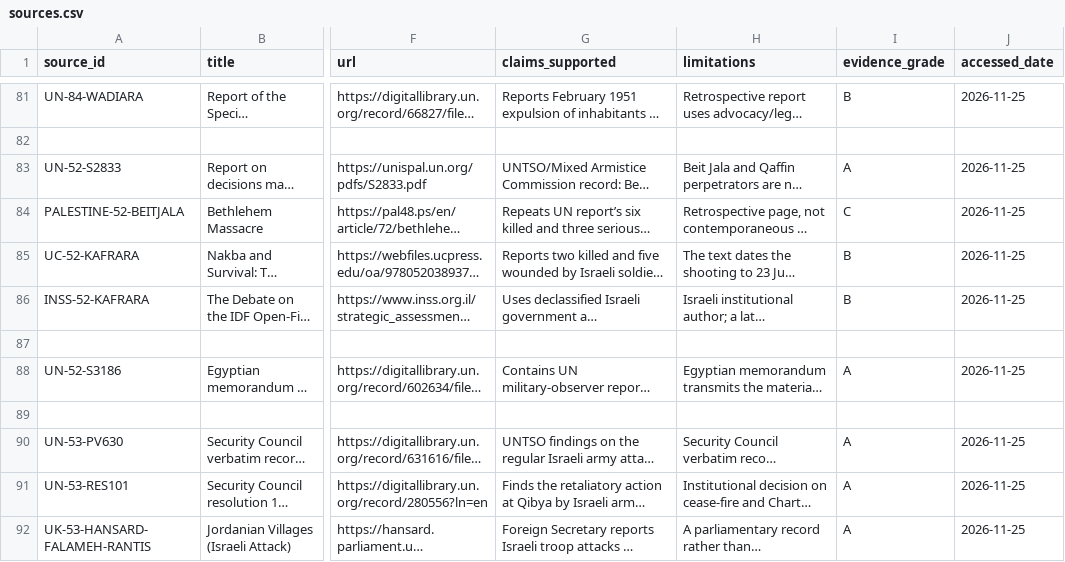
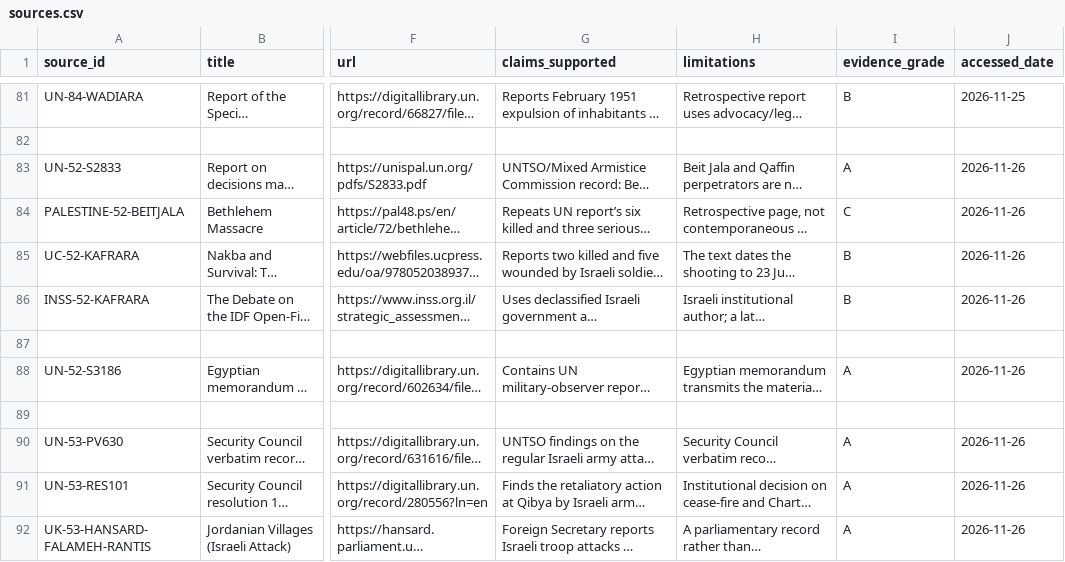
Before and after one commit to pskeffington/war_crimes_palestine_compiler, a CSV file: data/sources.csv, drawn as a sheet; only a part is shown, gaps mark what is left out; long unchanged cells end in …; the diff names each change by its address in the sheet, - before the commit and + after, or states it on an @@ line.

Commit message:
Correct source access dates

```diff
--- a/data/sources.csv
+++ b/data/sources.csv
-J83:J86 (accessed_date): 2026-11-25
+J83:J86 (accessed_date): 2026-11-26
-J88 (accessed_date): 2026-11-25
+J88 (accessed_date): 2026-11-26
-J90:J92 (accessed_date): 2026-11-25
+J90:J92 (accessed_date): 2026-11-26
```
